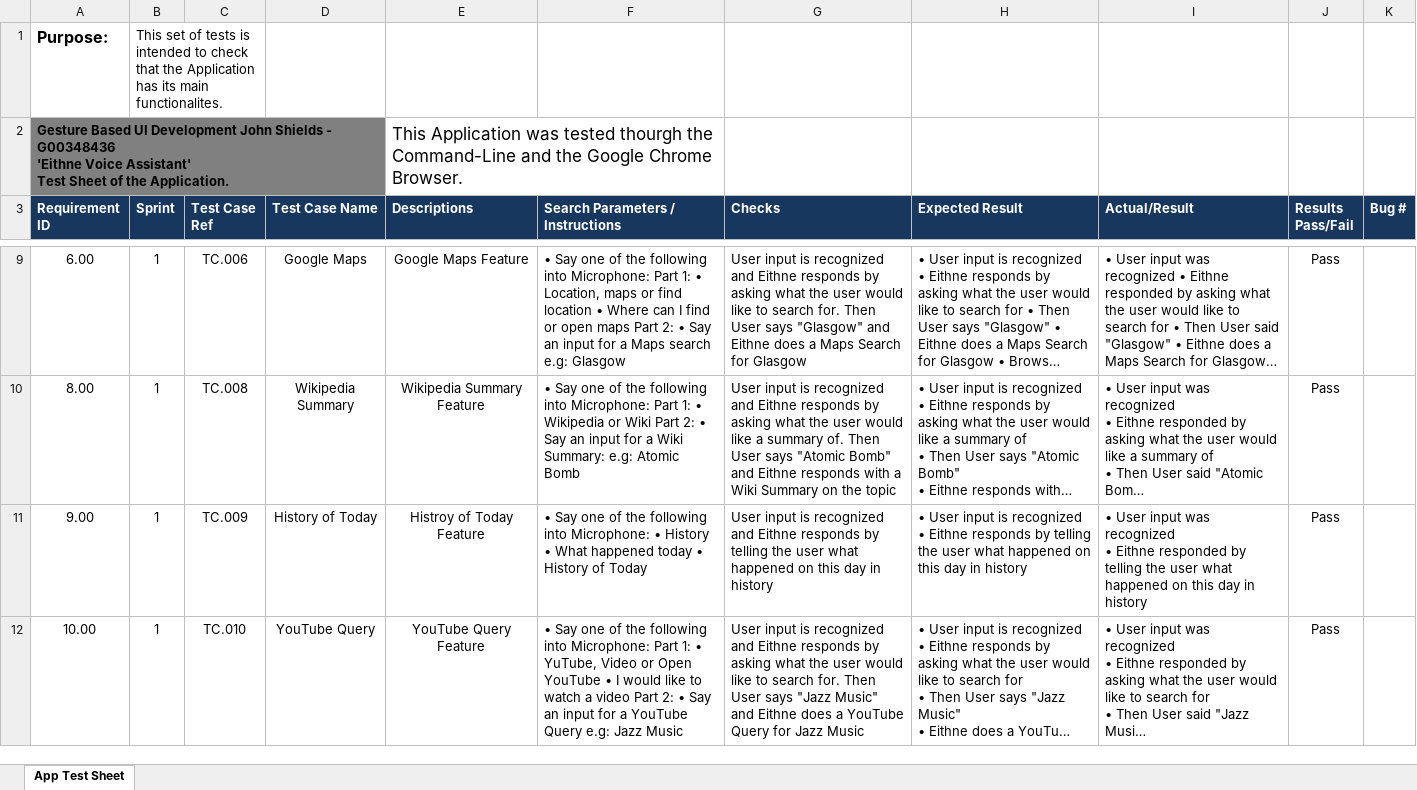
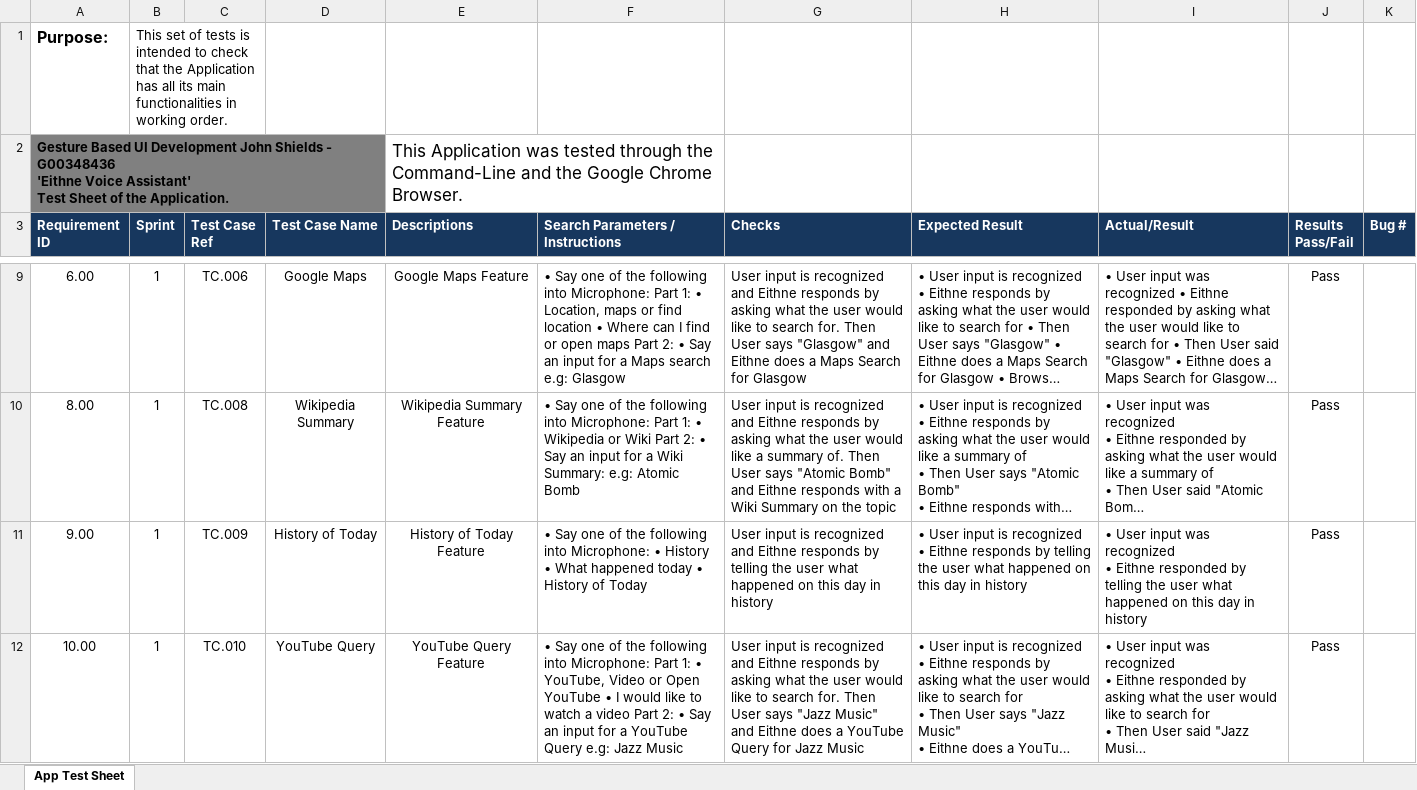
Before and after one commit to johnshields/Eithne-Voice-Assistant, an Excel workbook: workings/eithne_test_sheet.xlsx, sheet App Test Sheet, drawn as a sheet; only a part is shown, gaps mark what is left out; long unchanged cells end in …; values as stored, in another font and other column widths than the file's, no borders; conditional formats not drawn; the diff covers the shown part only; the diff names each change by its address in the sheet, - before the commit and + after, or states it on an @@ line.

Commit message:
Doc, Test Sheet and comments fix up.

```diff
--- a/workings/eithne_test_sheet.xlsx (sheet App Test Sheet)
+++ b/workings/eithne_test_sheet.xlsx (sheet App Test Sheet)
-B1 (Sprint): …Application has its main functionalites.
+B1 (Sprint): …Application has all its main functionalities in working order.
-E2 (Descriptions): …was tested thourgh the Command-Line…
+E2 (Descriptions): …was tested through the Command-Line…
-E11 (Descriptions): Histroy of Today Feature
+E11 (Descriptions): History of Today Feature
-F12 (Search Parameters / Instructions): …1: • YuTube, Video or…
+F12 (Search Parameters / Instructions): …1: • YouTube, Video or…
```
Also changed, not shown: 4 edited cells elsewhere in this sheet, 8 other files.
